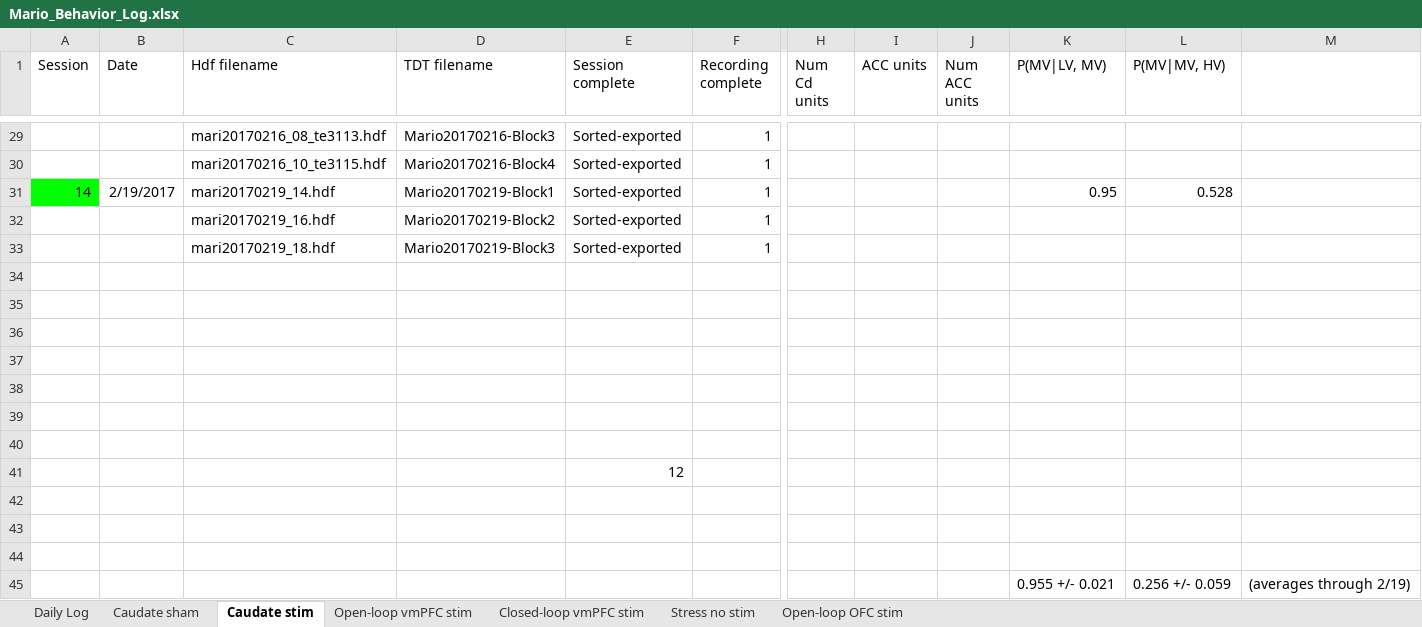
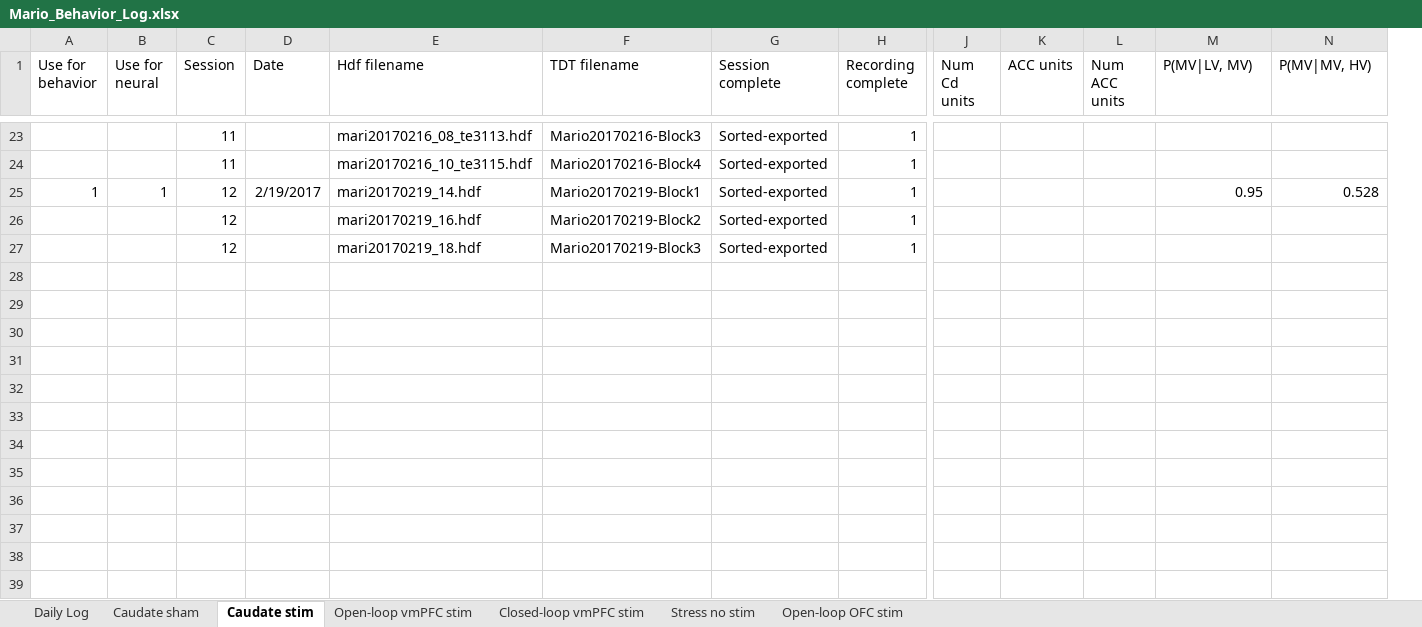
Before and after one commit to srsummerson/analysis, an Excel workbook: Mario_Behavior_Log.xlsx, sheet Caudate stim, drawn as a sheet; only a part is shown, gaps mark what is left out; values as stored, in another font and other column widths than the file's, no borders; removed rows and columns are numbered as before the commit, all else as after; rows hold the shown columns only; the diff covers the shown part only; the diff names each change by its address in the sheet, - before the commit and + after, or states it on an @@ line.

```diff
--- a/Mario_Behavior_Log.xlsx (sheet Caudate stim)
+++ b/Mario_Behavior_Log.xlsx (sheet Caudate stim)
+column A (Use for behavior), row 25: 1
+column B (Use for neural), row 25: 1
-column M, empty
-C23:C24 (Session): (empty)
+C23:C24 (Session): 11
-C25 (Session): 14
+C25 (Session): 12
-C25 fill: #00FF00
+C25 fill: none
-C26:C27 (Session): (empty)
+C26:C27 (Session): 12
-row 34: (empty)
-row 35: (empty)
-row 36: (empty)
-row 37: (empty)
-row 38: (empty)
-row 39: (empty)
-row 40: (empty)
-row 41:  |  |  |  | 12
-row 42: (empty)
-row 43: (empty)
-row 44: (empty)
-row 45:  |  |  |  |  |  |  |  |  | 0.955 +/- 0.021 | 0.256 +/- 0.059 | (averages through 2/19)
```
Also changed, not shown: 6 removed rows, 17 edited cells and cell formats elsewhere in this sheet, sheet Caudate sham, 2 other files.
